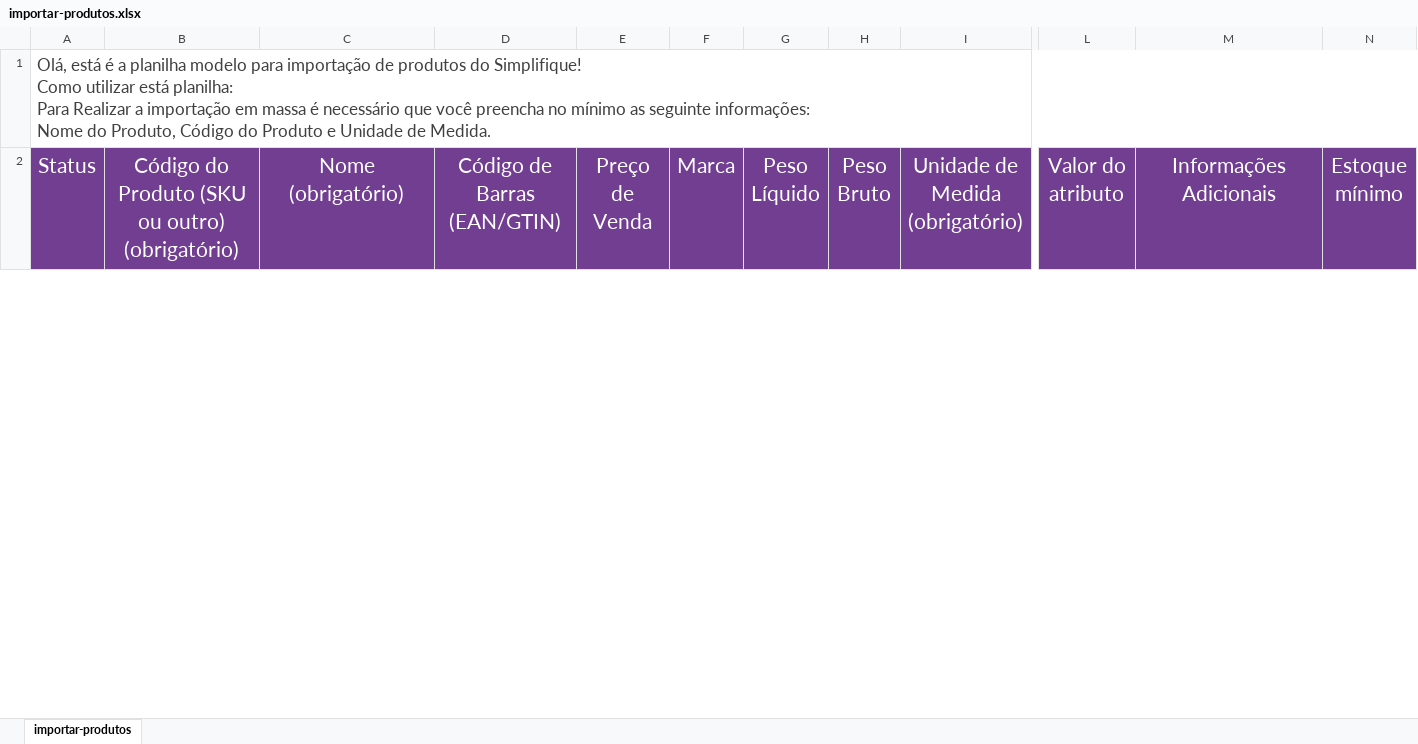
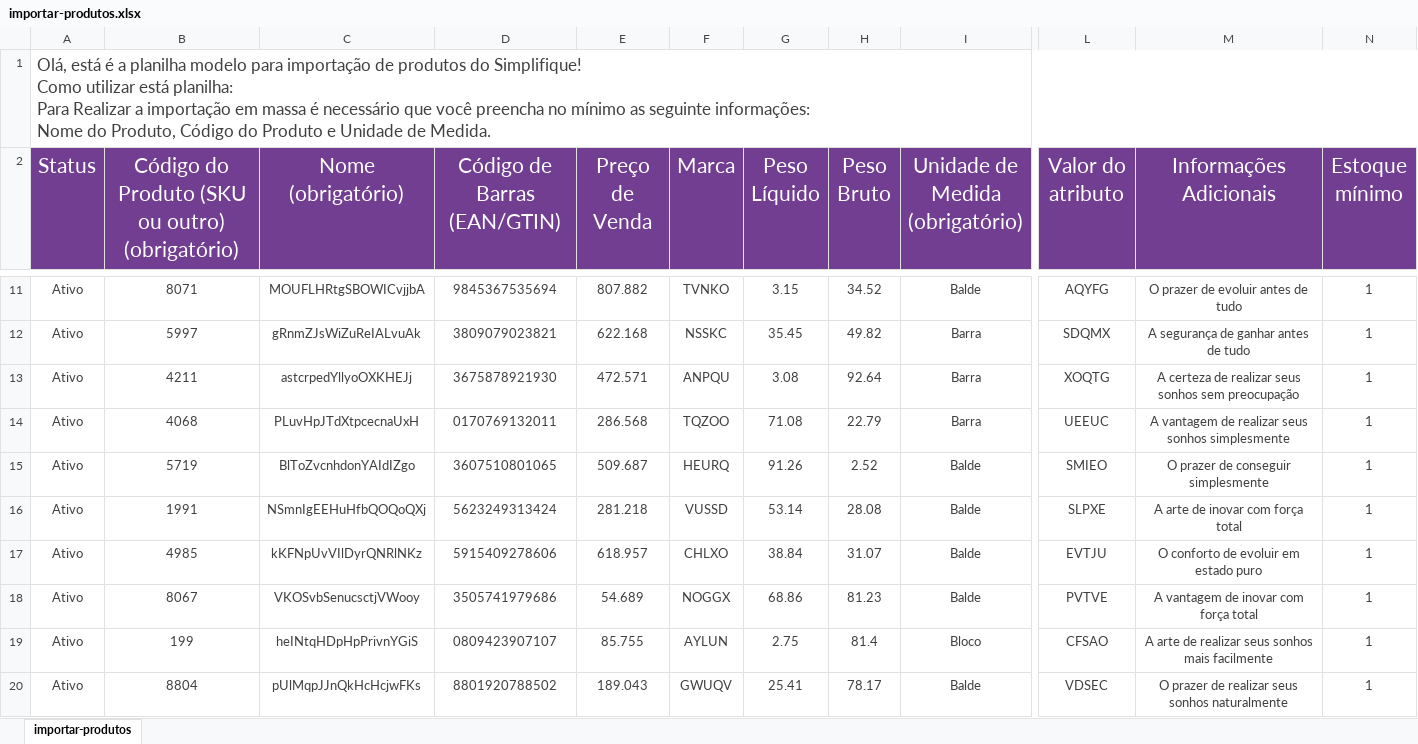
Before and after one commit to joao-vmv07/Proj-Script-Python, an Excel workbook: excel/planilhasGerada/importar-produtos.xlsx, sheet importar-produtos, drawn as a sheet; only a part is shown, gaps mark what is left out; values as stored, in another font and other column widths than the file's, no borders; rows hold the shown columns only; the diff covers the shown part only; the diff names each change by its address in the sheet, - before the commit and + after, or states it on an @@ line.

```diff
--- a/excel/planilhasGerada/importar-produtos.xlsx (sheet importar-produtos)
+++ b/excel/planilhasGerada/importar-produtos.xlsx (sheet importar-produtos)
+row 11: Ativo | 8071 | MOUFLHRtgSBOWICvjjbA | 9845367535694 | 807.882 | TVNKO | 3.15 | 34.52 | Balde | AQYFG | O prazer de evoluir antes de tudo | 1
+row 12: Ativo | 5997 | gRnmZJsWiZuReIALvuAk | 3809079023821 | 622.168 | NSSKC | 35.45 | 49.82 | Barra | SDQMX | A segurança de ganhar antes de tudo | 1
+row 13: Ativo | 4211 | astcrpedYllyoOXKHEJj | 3675878921930 | 472.571 | ANPQU | 3.08 | 92.64 | Barra | XOQTG | A certeza de realizar seus sonhos sem preocupação | 1
+row 14: Ativo | 4068 | PLuvHpJTdXtpcecnaUxH | 0170769132011 | 286.568 | TQZOO | 71.08 | 22.79 | Barra | UEEUC | A vantagem de realizar seus sonhos simplesmente | 1
+row 15: Ativo | 5719 | BlToZvcnhdonYAIdIZgo | 3607510801065 | 509.687 | HEURQ | 91.26 | 2.52 | Balde | SMIEO | O prazer de conseguir simplesmente | 1
+row 16: Ativo | 1991 | NSmnIgEEHuHfbQOQoQXj | 5623249313424 | 281.218 | VUSSD | 53.14 | 28.08 | Balde | SLPXE | A arte de inovar com força total | 1
+row 17: Ativo | 4985 | kKFNpUvVIlDyrQNRlNKz | 5915409278606 | 618.957 | CHLXO | 38.84 | 31.07 | Balde | EVTJU | O conforto de evoluir em estado puro | 1
+row 18: Ativo | 8067 | VKOSvbSenucsctjVWooy | 3505741979686 | 54.689 | NOGGX | 68.86 | 81.23 | Balde | PVTVE | A vantagem de inovar com força total | 1
+row 19: Ativo | 199 | heINtqHDpHpPrivnYGiS | 0809423907107 | 85.755 | AYLUN | 2.75 | 81.4 | Bloco | CFSAO | A arte de realizar seus sonhos mais facilmente | 1
+row 20: Ativo | 8804 | pUlMqpJJnQkHcHcjwFKs | 8801920788502 | 189.043 | GWUQV | 25.41 | 78.17 | Balde | VDSEC | O prazer de realizar seus sonhos naturalmente | 1
```
Also changed, not shown: 12 added rows and 2 removed rows elsewhere in this sheet, excel/planilhasGerada/importar-parceiros.xlsx, 13 other files.
